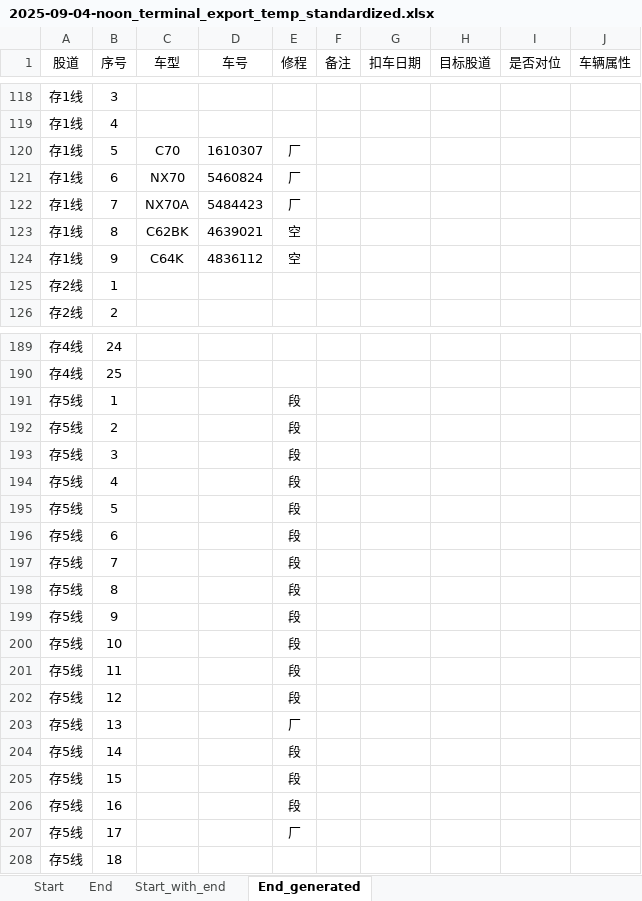
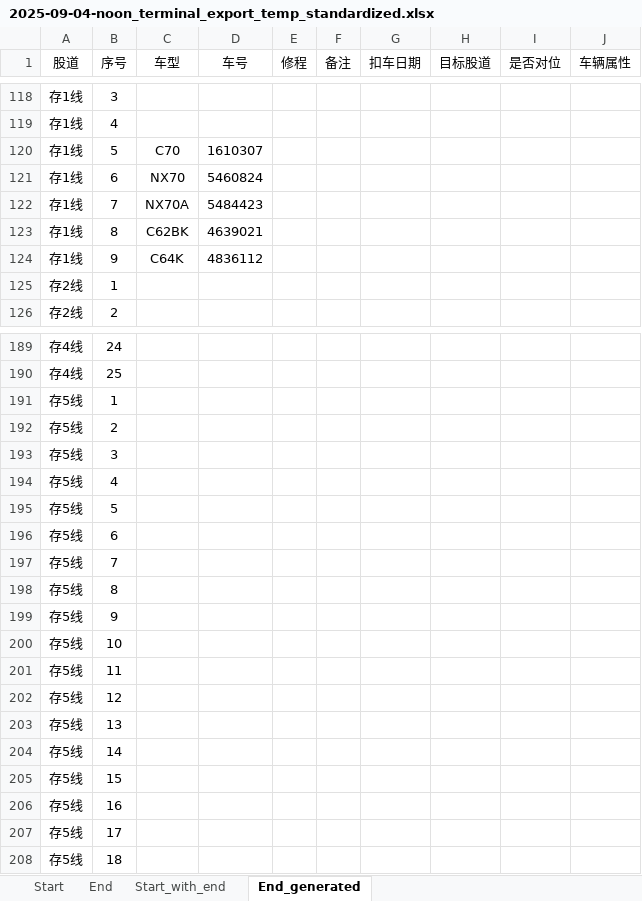
Before and after one commit to yaoqih/RailwayStation_V2_py, an Excel workbook: Data/2025-09-04-noon_terminal_export_temp_standardized.xlsx, sheet End_generated, drawn as a sheet; only a part is shown, gaps mark what is left out; values as stored, in another font and other column widths than the file's, no borders; the diff covers the shown part only; the diff names each change by its address in the sheet, - before the commit and + after, or states it on an @@ line.

```diff
--- a/Data/2025-09-04-noon_terminal_export_temp_standardized.xlsx (sheet End_generated)
+++ b/Data/2025-09-04-noon_terminal_export_temp_standardized.xlsx (sheet End_generated)
-E120:E122 (修程): 厂
+E120:E122 (修程): (empty)
-E123:E124 (修程): 空
+E123:E124 (修程): (empty)
-E191:E202 (修程): 段
+E191:E202 (修程): (empty)
-E203 (修程): 厂
+E203 (修程): (empty)
-E204:E206 (修程): 段
+E204:E206 (修程): (empty)
-E207 (修程): 厂
+E207 (修程): (empty)
```
Also changed, not shown: 90 edited cells elsewhere in this sheet, 1 other file.
